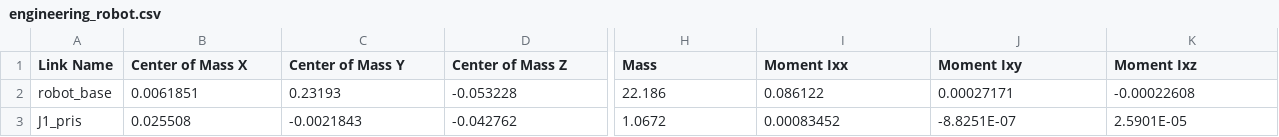
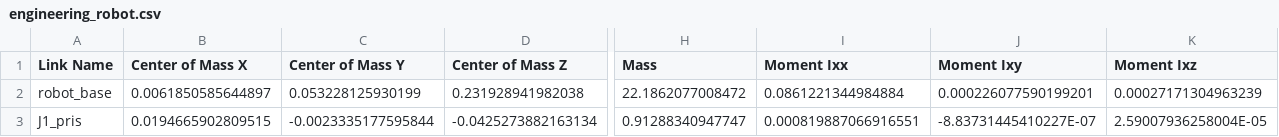
Before and after one commit to PnX-HKUSTGZ/Engineering_robot_resolving_RM2025_Pnx, a CSV file: src/engineering_robot/urdf/engineering_robot.csv, drawn as a sheet; only a part is shown, gaps mark what is left out; the diff covers the shown part only; the diff names each change by its address in the sheet, - before the commit and + after, or states it on an @@ line.

```diff
--- a/src/engineering_robot/urdf/engineering_robot.csv
+++ b/src/engineering_robot/urdf/engineering_robot.csv
-B2 (Center of Mass X): 0.0061851
+B2 (Center of Mass X): 0.0061850585644897
-C2 (Center of Mass Y): 0.23193
+C2 (Center of Mass Y): 0.053228125930199
-D2 (Center of Mass Z): -0.053228
+D2 (Center of Mass Z): 0.231928941982038
-H2 (Mass): 22.186
+H2 (Mass): 22.1862077008472
-I2 (Moment Ixx): 0.086122
+I2 (Moment Ixx): 0.0861221344984884
-J2 (Moment Ixy): 0.00027171
+J2 (Moment Ixy): 0.000226077590199201
-K2 (Moment Ixz): -0.00022608
+K2 (Moment Ixz): 0.00027171304963239
-B3 (Center of Mass X): 0.025508
+B3 (Center of Mass X): 0.0194665902809515
-C3 (Center of Mass Y): -0.0021843
+C3 (Center of Mass Y): -0.0023335177595844
-D3 (Center of Mass Z): -0.042762
+D3 (Center of Mass Z): -0.0425273882163134
-H3 (Mass): 1.0672
+H3 (Mass): 0.91288340947747
-I3 (Moment Ixx): 0.00083452
+I3 (Moment Ixx): 0.000819887066916551
-J3 (Moment Ixy): -8.8251E-07
+J3 (Moment Ixy): -8.83731445410227E-07
-K3 (Moment Ixz): 2.5901E-05
+K3 (Moment Ixz): 2.59007936258004E-05
```
Also changed, not shown: 72 edited cells elsewhere in this file, 14 other files.
